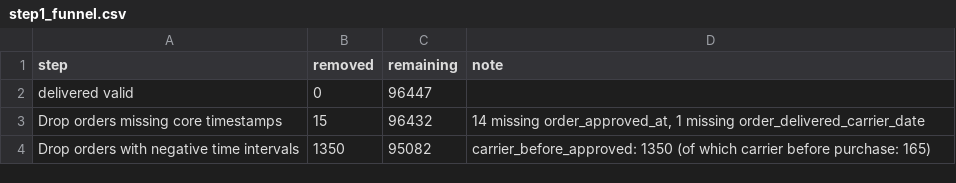
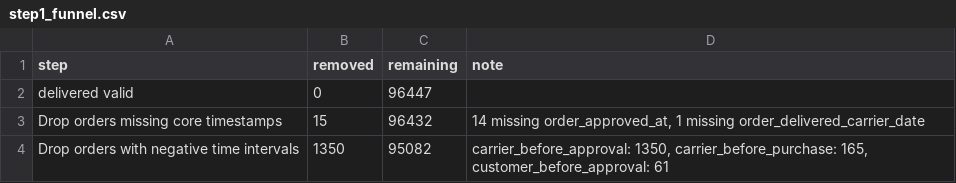
Before and after one commit to luongisme/Intro-to-DataScience-Project, a CSV file: outputs/tables/step1_funnel.csv, drawn as a sheet.

```diff
--- a/outputs/tables/step1_funnel.csv
+++ b/outputs/tables/step1_funnel.csv
@@ -3,2 +3,2 @@ delivered valid,0,96447,
 Drop orders missing core timestamps,15,96432,"14 missing order_approved_at, 1 missing order_delivered_carrier_date"
-Drop orders with negative time intervals,1350,95082,carrier_before_approved: 1350 (of which carrier before purchase: 165)
+Drop orders with negative time intervals,1350,95082,"carrier_before_approval: 1350, carrier_before_purchase: 165, customer_before_approval: 61"
```
Also changed, not shown: 12 other files.
